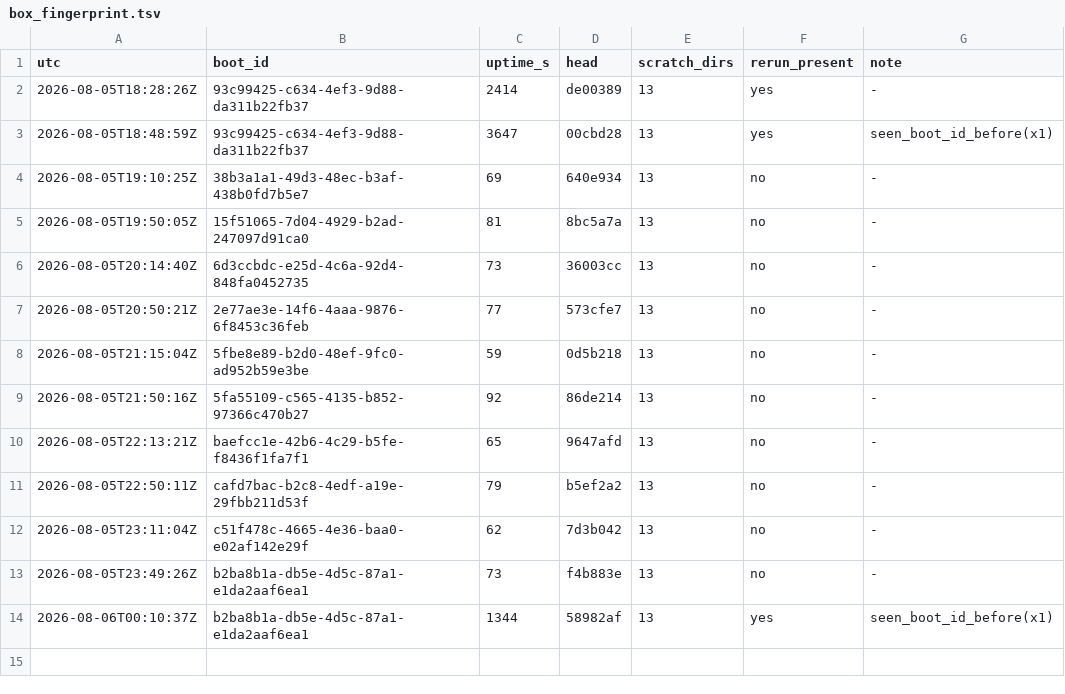
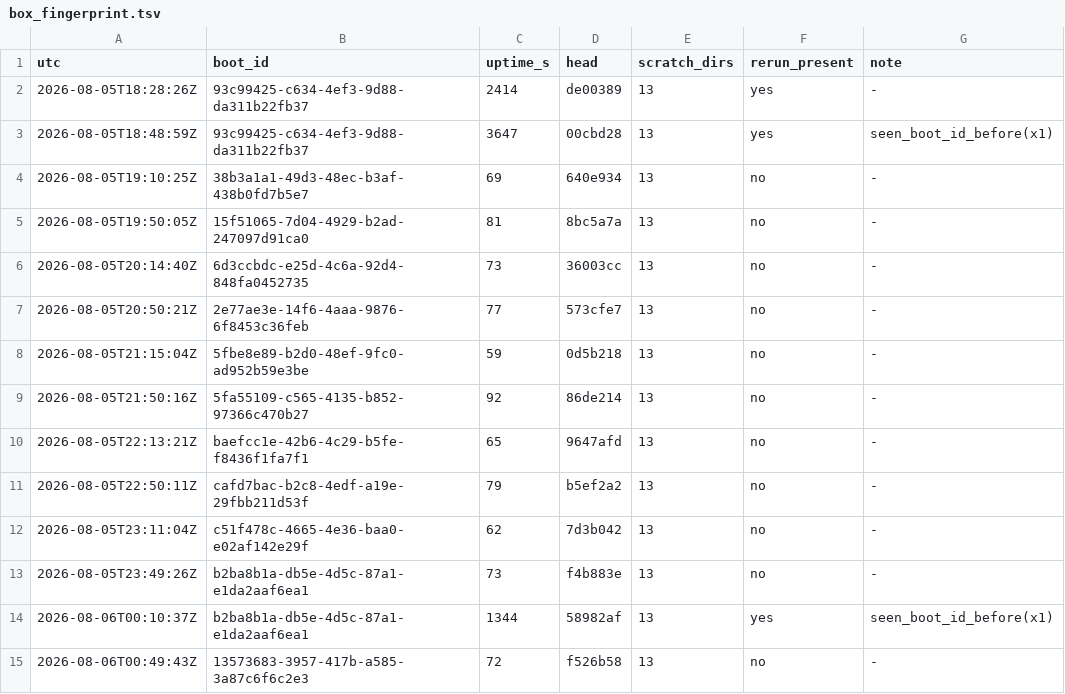
Before and after one commit to dastin359/athanor, a TSV file: evidence/box_fingerprint.tsv, drawn as a sheet.

```diff
--- a/evidence/box_fingerprint.tsv
+++ b/evidence/box_fingerprint.tsv
@@ -14 +14,2 @@ utc	boot_id	uptime_s	head	scratch_dirs	rerun_present	note
 2026-08-06T00:10:37Z	b2ba8b1a-db5e-4d5c-87a1-e1da2aaf6ea1	1344	58982af	13	yes	seen_boot_id_before(x1)
+2026-08-06T00:49:43Z	13573683-3957-417b-a585-3a87c6f6c2e3	72	f526b58	13	no	-
```
